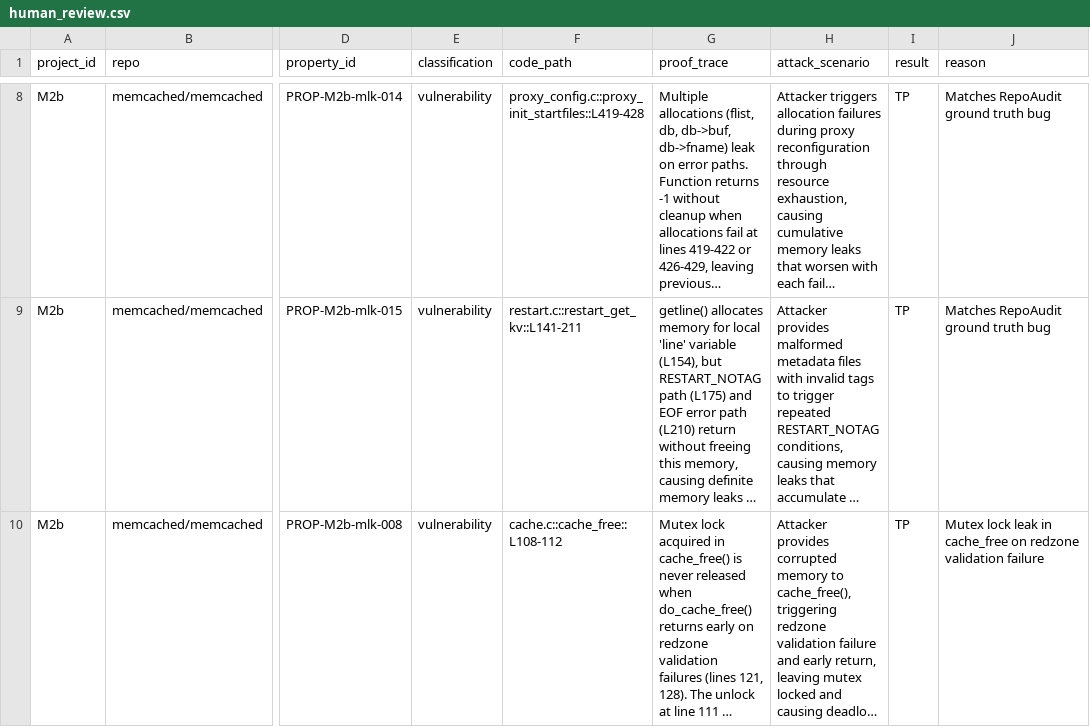
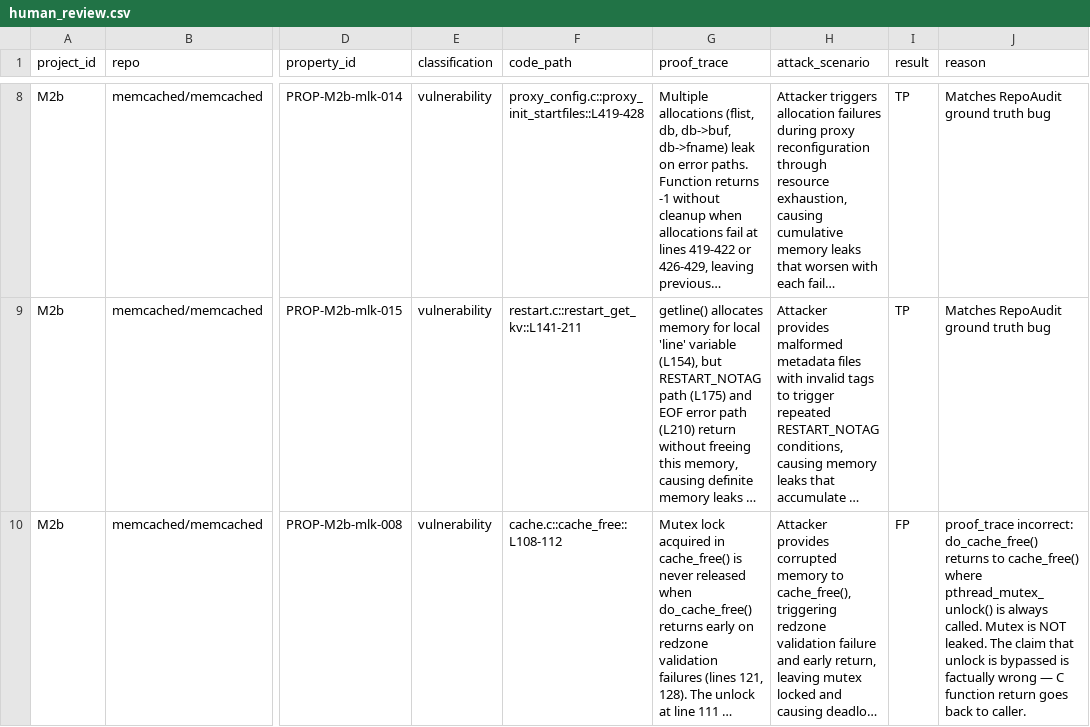
Before and after one commit to Meta-Develop/speca_for_codex, a CSV file: benchmarks/results/rq2a/speca_sonnet4/M2b/human_review.csv, drawn as a sheet; only a part is shown, gaps mark what is left out; long unchanged cells end in …; the diff names each change by its address in the sheet, - before the commit and + after, or states it on an @@ line.

Commit message:
rq2a: human review M2b-mlk-008 TP→FP — mutex NOT leaked
proof_trace incorrectly claims pthread_mutex_unlock is bypassed when
do_cache_free() returns early on redzone validation failure. In reality,
do_cache_free() returns to cache_free() where pthread_mutex_unlock() is
always called. The C function return goes back to caller.

```diff
--- a/benchmarks/results/rq2a/speca_sonnet4/M2b/human_review.csv
+++ b/benchmarks/results/rq2a/speca_sonnet4/M2b/human_review.csv
-I10 (result): TP
+I10 (result): FP
-J10 (reason): Mutex lock leak in cache_free on redzone validation failure
+J10 (reason): proof_trace incorrect: do_cache_free() returns to cache_free() where pthread_mutex_unlock() is always called. Mutex is NOT leaked. The claim that unlock is bypassed is factually wrong — C function return goes back to caller.
```
